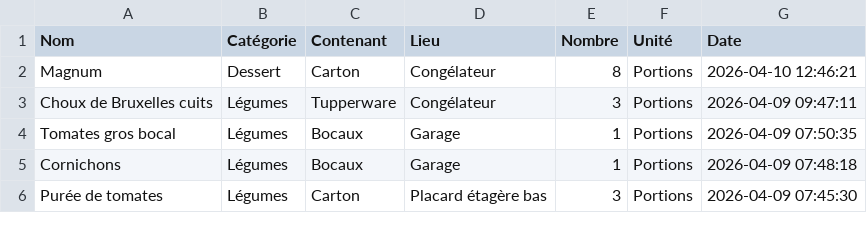
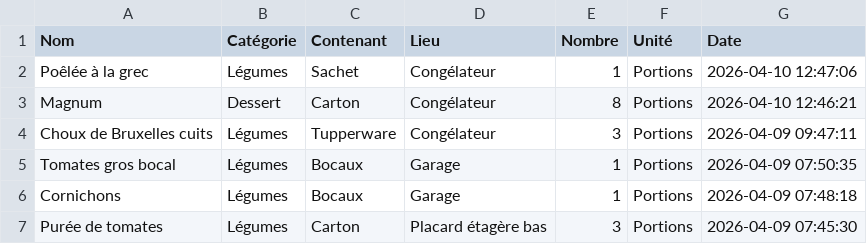
Before and after one commit to stephane0254-png/MamanStock, a CSV file: stock_congelateur.csv, drawn as a sheet; only a part is shown.

Commit message:
Ajout Poêlée à la grec

```diff
--- a/stock_congelateur.csv
+++ b/stock_congelateur.csv
@@ -1,2 +1,3 @@
 Nom,Catégorie,Contenant,Lieu,Nombre,Unité,Date
+Poêlée à la grec ,Légumes ,Sachet,Congélateur,1,Portions,2026-04-10 12:47:06
 Magnum,Dessert ,Carton,Congélateur,8,Portions,2026-04-10 12:46:21
```
